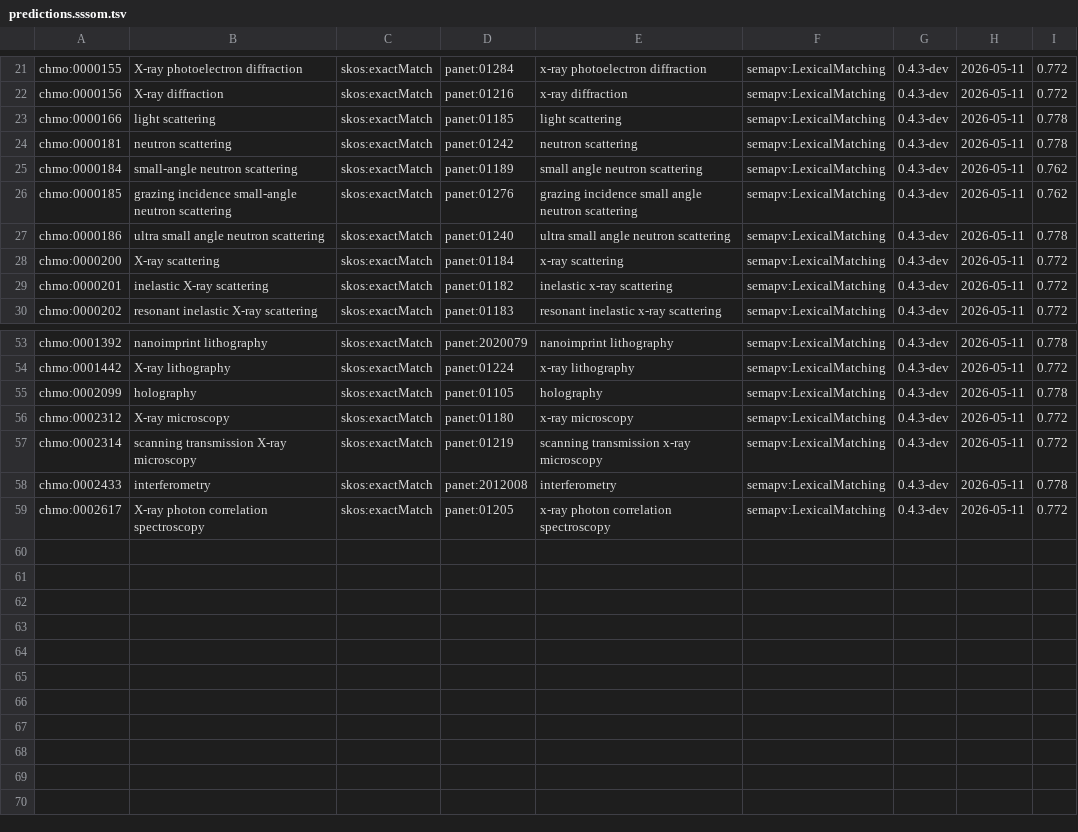
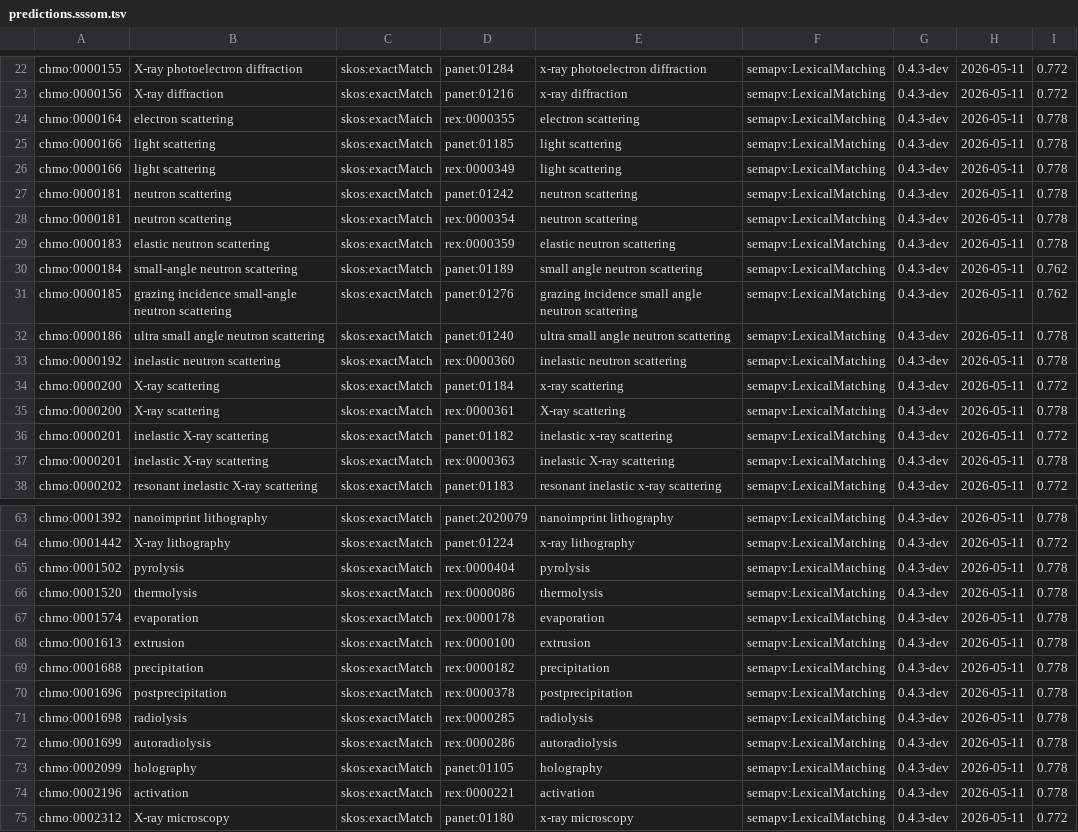
Before and after one commit to nfdi-de/section-metadata-wg-onto, a TSV file: sssom/data/predictions.sssom.tsv, drawn as a sheet; only a part is shown, gaps mark what is left out; the shorter side is filled out with more unchanged rows; the diff covers the shown part only; the diff names each change by its address in the sheet, - before the commit and + after, or states it on an @@ line.

Commit message:
Update predictions.sssom.tsv

```diff
--- a/sssom/data/predictions.sssom.tsv
+++ b/sssom/data/predictions.sssom.tsv
+row 24: chmo:0000164 | electron scattering | skos:exactMatch | rex:0000355 | electron scattering | semapv:LexicalMatching | 0.4.3-dev | 2026-05-11 | 0.778
+row 26: chmo:0000166 | light scattering | skos:exactMatch | rex:0000349 | light scattering | semapv:LexicalMatching | 0.4.3-dev | 2026-05-11 | 0.778
+row 28: chmo:0000181 | neutron scattering | skos:exactMatch | rex:0000354 | neutron scattering | semapv:LexicalMatching | 0.4.3-dev | 2026-05-11 | 0.778
+row 29: chmo:0000183 | elastic neutron scattering | skos:exactMatch | rex:0000359 | elastic neutron scattering | semapv:LexicalMatching | 0.4.3-dev | 2026-05-11 | 0.778
+row 33: chmo:0000192 | inelastic neutron scattering | skos:exactMatch | rex:0000360 | inelastic neutron scattering | semapv:LexicalMatching | 0.4.3-dev | 2026-05-11 | 0.778
+row 35: chmo:0000200 | X-ray scattering | skos:exactMatch | rex:0000361 | X-ray scattering | semapv:LexicalMatching | 0.4.3-dev | 2026-05-11 | 0.778
+row 37: chmo:0000201 | inelastic X-ray scattering | skos:exactMatch | rex:0000363 | inelastic X-ray scattering | semapv:LexicalMatching | 0.4.3-dev | 2026-05-11 | 0.778
+row 65: chmo:0001502 | pyrolysis | skos:exactMatch | rex:0000404 | pyrolysis | semapv:LexicalMatching | 0.4.3-dev | 2026-05-11 | 0.778
+row 66: chmo:0001520 | thermolysis | skos:exactMatch | rex:0000086 | thermolysis | semapv:LexicalMatching | 0.4.3-dev | 2026-05-11 | 0.778
+row 67: chmo:0001574 | evaporation | skos:exactMatch | rex:0000178 | evaporation | semapv:LexicalMatching | 0.4.3-dev | 2026-05-11 | 0.778
+row 68: chmo:0001613 | extrusion | skos:exactMatch | rex:0000100 | extrusion | semapv:LexicalMatching | 0.4.3-dev | 2026-05-11 | 0.778
+row 69: chmo:0001688 | precipitation | skos:exactMatch | rex:0000182 | precipitation | semapv:LexicalMatching | 0.4.3-dev | 2026-05-11 | 0.778
+row 70: chmo:0001696 | postprecipitation | skos:exactMatch | rex:0000378 | postprecipitation | semapv:LexicalMatching | 0.4.3-dev | 2026-05-11 | 0.778
+row 71: chmo:0001698 | radiolysis | skos:exactMatch | rex:0000285 | radiolysis | semapv:LexicalMatching | 0.4.3-dev | 2026-05-11 | 0.778
+row 72: chmo:0001699 | autoradiolysis | skos:exactMatch | rex:0000286 | autoradiolysis | semapv:LexicalMatching | 0.4.3-dev | 2026-05-11 | 0.778
+row 74: chmo:0002196 | activation | skos:exactMatch | rex:0000221 | activation | semapv:LexicalMatching | 0.4.3-dev | 2026-05-11 | 0.778
```
Also changed, not shown: 3 added rows elsewhere in this file.
